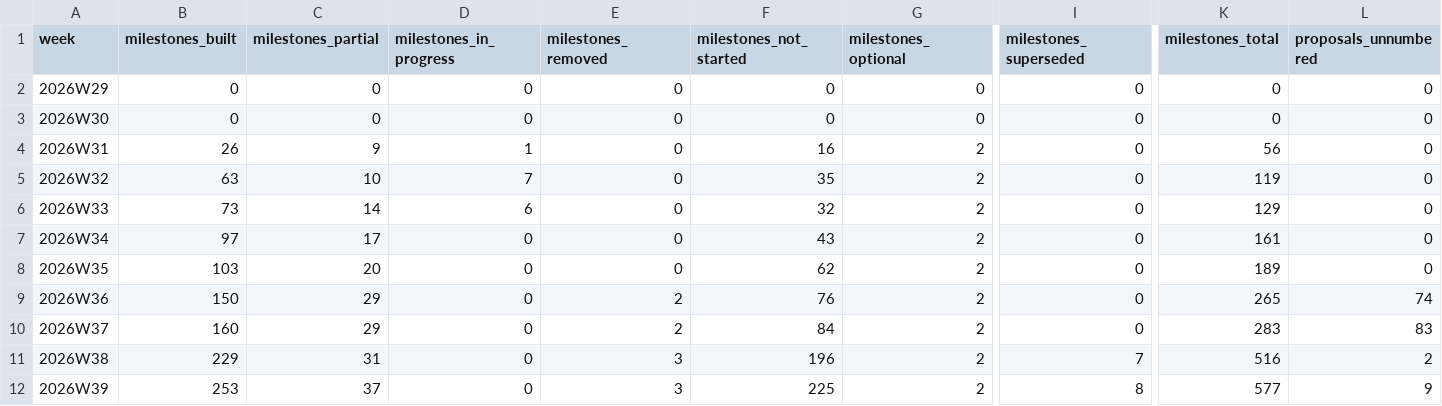
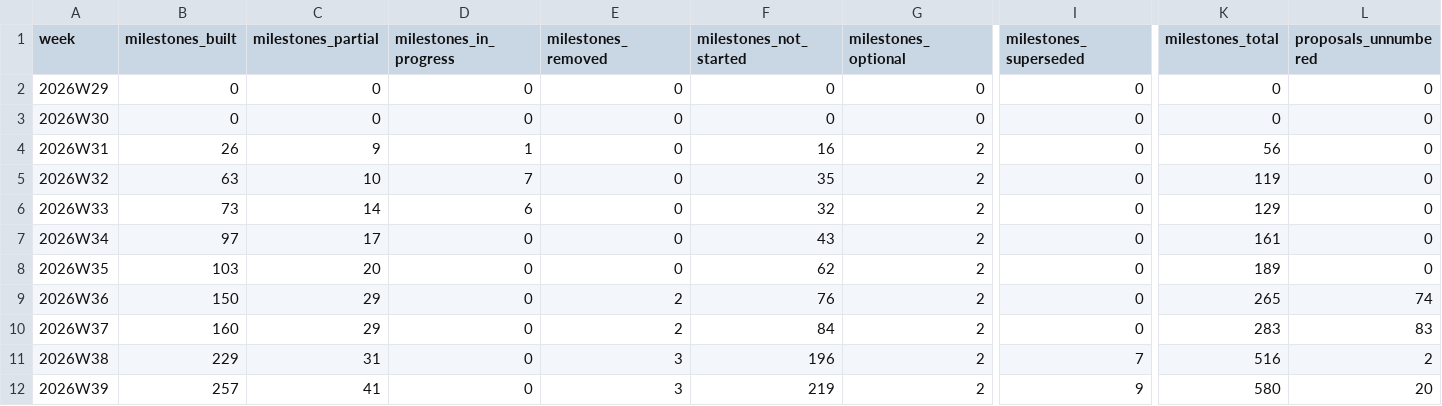
Before and after one commit to crickertech/nife, a CSV file: notes/project-metrics/milestones.csv, drawn as a sheet; only a part is shown, gaps mark what is left out; the diff names each change by its address in the sheet, - before the commit and + after, or states it on an @@ line.

```diff
--- a/notes/project-metrics/milestones.csv
+++ b/notes/project-metrics/milestones.csv
-B12 (milestones_built): 253
+B12 (milestones_built): 257
-C12 (milestones_partial): 37
+C12 (milestones_partial): 41
-F12 (milestones_not_started): 225
+F12 (milestones_not_started): 219
-I12 (milestones_superseded): 8
+I12 (milestones_superseded): 9
-K12 (milestones_total): 577
+K12 (milestones_total): 580
-L12 (proposals_unnumbered): 9
+L12 (proposals_unnumbered): 20
```
Also changed, not shown: notes/project-metrics/cost.csv, notes/project-metrics/decisions.csv, 26 other files.
